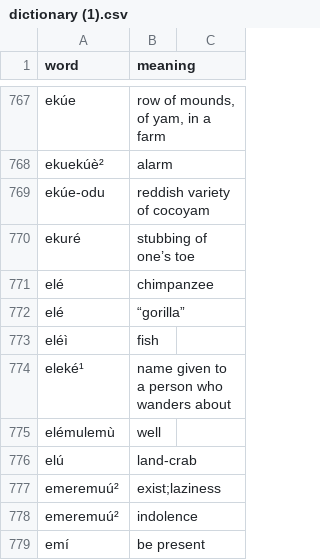
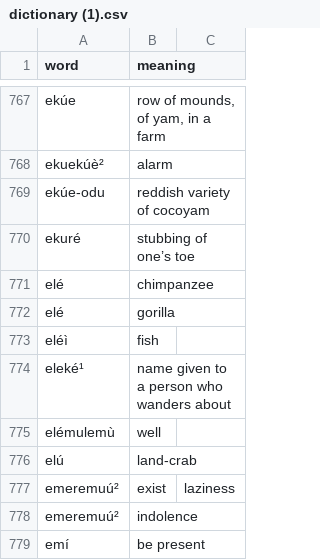
Before and after one commit to Kitan-Dara06/Data_Extraction_project, a CSV file: dictionary (1).csv, drawn as a sheet; only a part is shown, gaps mark what is left out.

Commit message:
Update dictionary (1).csv

```diff
--- a/dictionary (1).csv
+++ b/dictionary (1).csv
@@ -771,3 +771,3 @@ ekuré;stubbing of one’s toe
 elé;chimpanzee
-elé;“gorilla”
+elé;gorilla
 eléì;fish
@@ -776,3 +776,3 @@ elémulemù;well
 elú;land-crab
-emeremuú²;"exist;laziness"
+emeremuú²;exist;laziness
 emeremuú²;indolence
```
